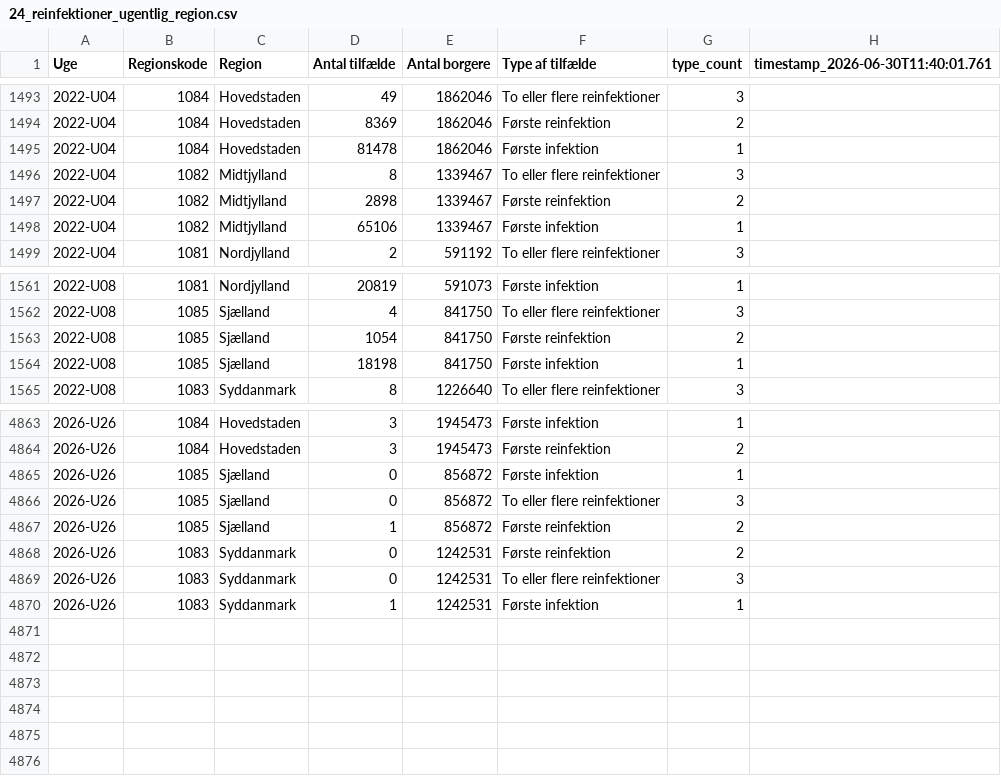
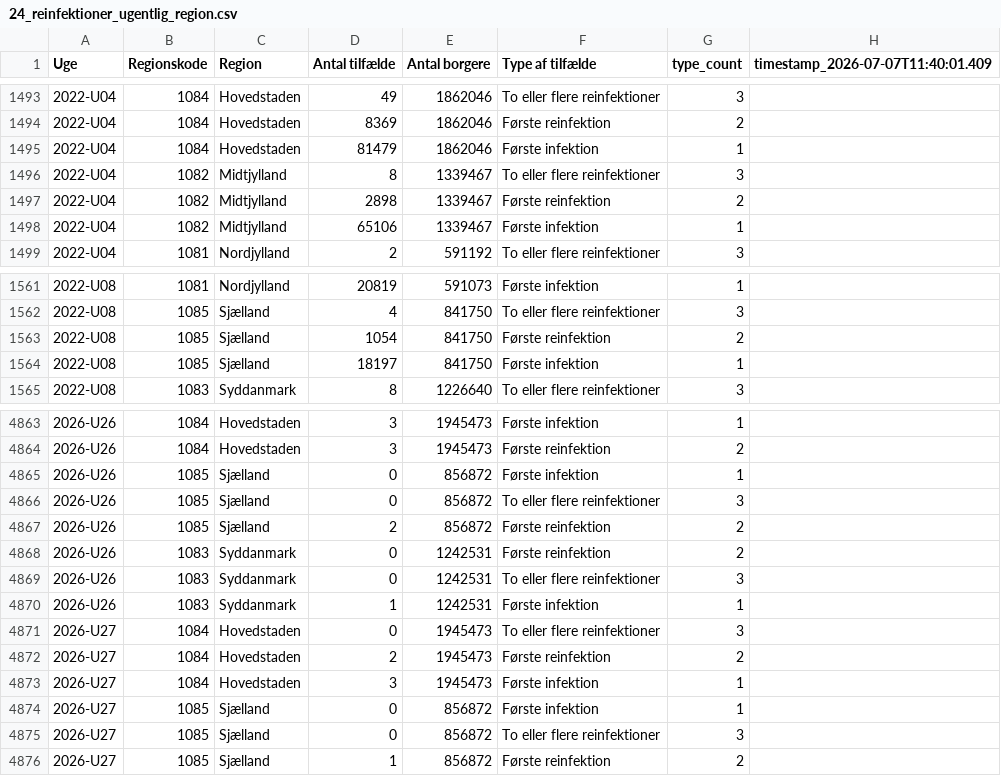
Before and after one commit to steenhulthin/infectious-diseases-data, a CSV file: docs/24_reinfektioner_ugentlig_region.csv, drawn as a sheet; only a part is shown, gaps mark what is left out; the diff names each change by its address in the sheet, - before the commit and + after, or states it on an @@ line.

Commit message:
Downloaded and updated c19 data

```diff
--- a/docs/24_reinfektioner_ugentlig_region.csv
+++ b/docs/24_reinfektioner_ugentlig_region.csv
-H1: timestamp_2026-06-30T11:40:01.761
+H1: timestamp_2026-07-07T11:40:01.409
-D1495 (Antal tilfælde): 81478
+D1495 (Antal tilfælde): 81479
-D1564 (Antal tilfælde): 18198
+D1564 (Antal tilfælde): 18197
-D4867 (Antal tilfælde): 1
+D4867 (Antal tilfælde): 2
+row 4871: 2026-U27 | 1084 | Hovedstaden | 0 | 1945473 | To eller flere reinfektioner | 3
+row 4872: 2026-U27 | 1084 | Hovedstaden | 2 | 1945473 | Første reinfektion | 2
+row 4873: 2026-U27 | 1084 | Hovedstaden | 3 | 1945473 | Første infektion | 1
+row 4874: 2026-U27 | 1085 | Sjælland | 0 | 856872 | Første infektion | 1
+row 4875: 2026-U27 | 1085 | Sjælland | 0 | 856872 | To eller flere reinfektioner | 3
+row 4876: 2026-U27 | 1085 | Sjælland | 1 | 856872 | Første reinfektion | 2
```
Also changed, not shown: docs/07_antal_doede_pr_dag_pr_region.csv, docs/08_bekraeftede_tilfaelde_pr_dag_pr_regions.csv, 26 other files.
